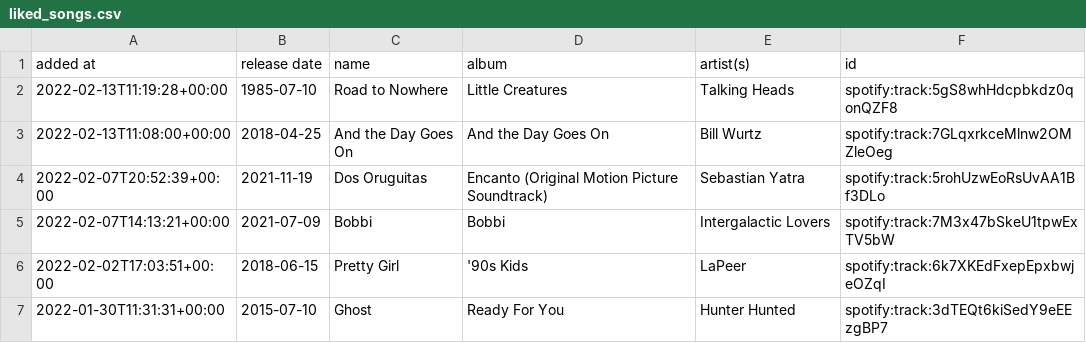
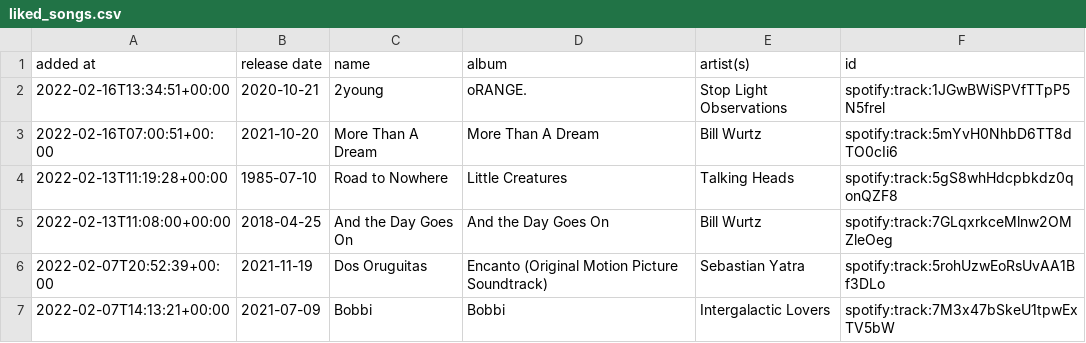
Before and after one commit to DusterTheFirst/playlist, a CSV file: liked_songs.csv, drawn as a sheet; only a part is shown; the shorter side is filled out with more unchanged rows; the diff names each change by its address in the sheet, - before the commit and + after, or states it on an @@ line.

```diff
--- a/liked_songs.csv
+++ b/liked_songs.csv
+row 2: 2022-02-16T13:34:51+00:00 | 2020-10-21 | 2young | oRANGE. | Stop Light Observations | spotify:track:1JGwBWiSPVfTTpP5N5frel
+row 3: 2022-02-16T07:00:51+00:00 | 2021-10-20 | More Than A Dream | More Than A Dream | Bill Wurtz | spotify:track:5mYvH0NhbD6TT8dTO0cIi6
```
